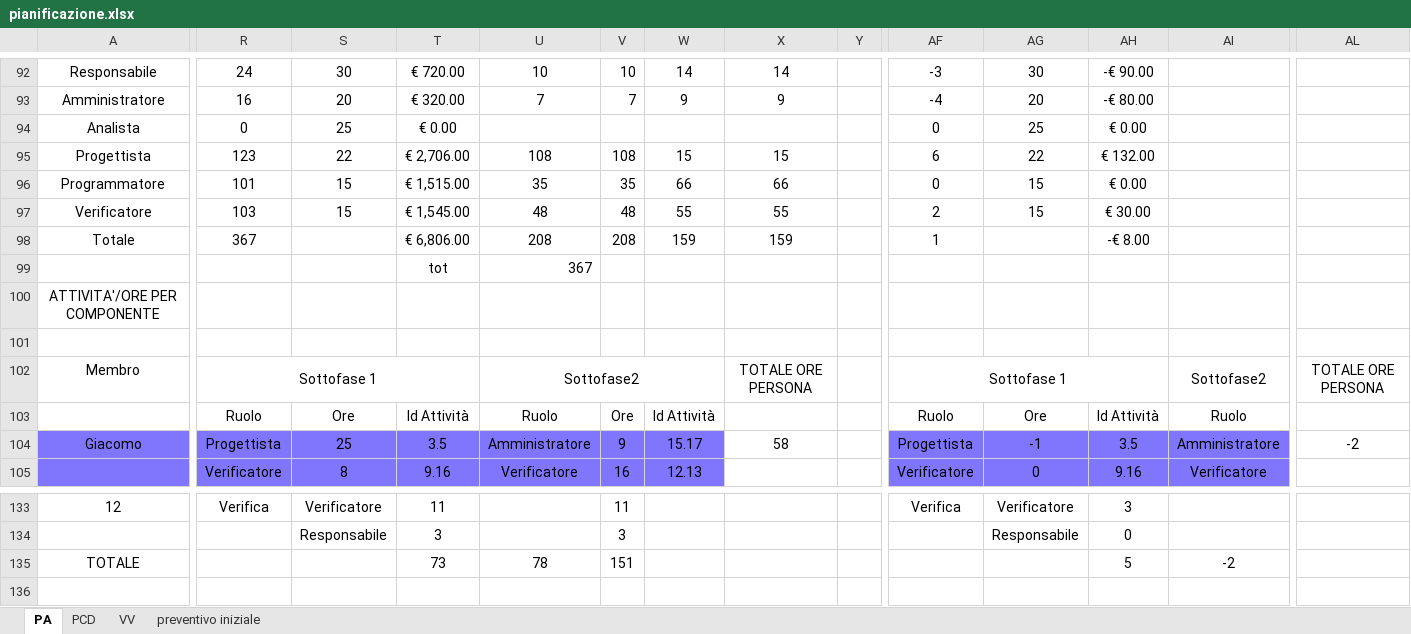
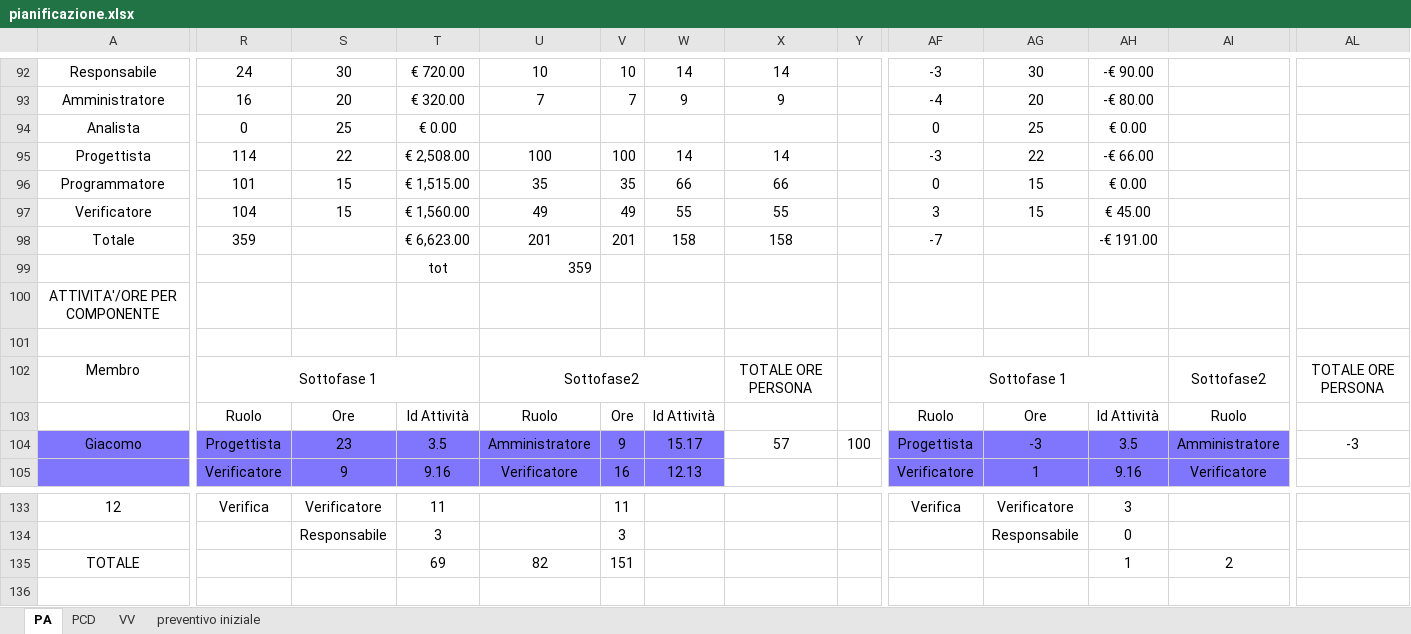
Before and after one commit to ClockWorkTeam/ClockWork, an Excel workbook: Documenti/RQ/esterni/piano_di_progetto/pianificazione.xlsx, sheet PA, drawn as a sheet; only a part is shown, gaps mark what is left out; values as stored, in another font and other column widths than the file's, no borders; the diff covers the shown part only; the diff names each change by its address in the sheet, - before the commit and + after, or states it on an @@ line.

```diff
--- a/Documenti/RQ/esterni/piano_di_progetto/pianificazione.xlsx (sheet PA)
+++ b/Documenti/RQ/esterni/piano_di_progetto/pianificazione.xlsx (sheet PA)
-R95: 123
+R95: 114
-T95: € 2,706.00
+T95: € 2,508.00
-U95: 108
+U95: 100
-V95: 108
+V95: 100
-W95: 15
+W95: 14
-X95: 15
+X95: 14
-AF95: 6
+AF95: -3
-AH95: € 132.00
+AH95: -€ 66.00
-R97: 103
+R97: 104
-T97: € 1,545.00
+T97: € 1,560.00
-U97: 48
+U97: 49
-V97: 48
+V97: 49
-AF97: 2
+AF97: 3
-AH97: € 30.00
+AH97: € 45.00
-R98: 367
+R98: 359
-T98: € 6,806.00
+T98: € 6,623.00
-U98: 208
+U98: 201
-V98: 208
+V98: 201
-W98: 159
+W98: 158
-X98: 159
+X98: 158
-AF98: 1
+AF98: -7
-AH98: -€ 8.00
+AH98: -€ 191.00
-U99: 367
+U99: 359
-S104: 25
+S104: 23
-X104: 58
+X104: 57
-Y104: (empty)
+Y104: 100
-AG104: -1
+AG104: -3
-AL104: -2
+AL104: -3
-S105: 8
+S105: 9
-AG105: 0
+AG105: 1
-T135: 73
+T135: 69
-U135: 78
+U135: 82
-AH135: 5
+AH135: 1
-AI135: -2
+AI135: 2
```
Also changed, not shown: 12 added rows, 2 removed rows, 152 edited cells and cell formats elsewhere in this sheet, 8 other files.
